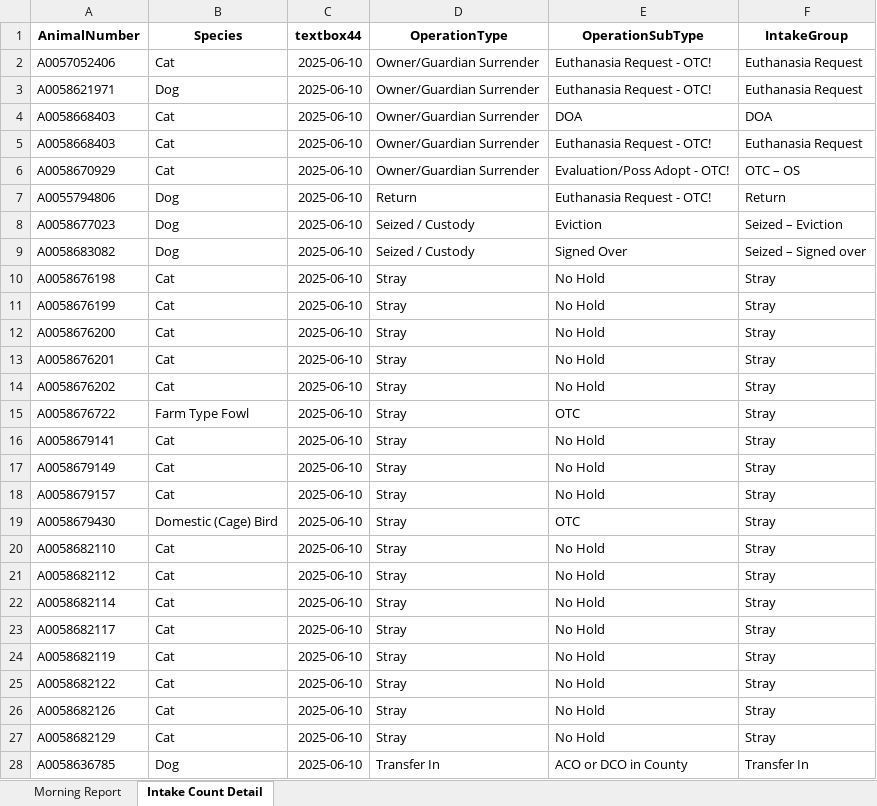
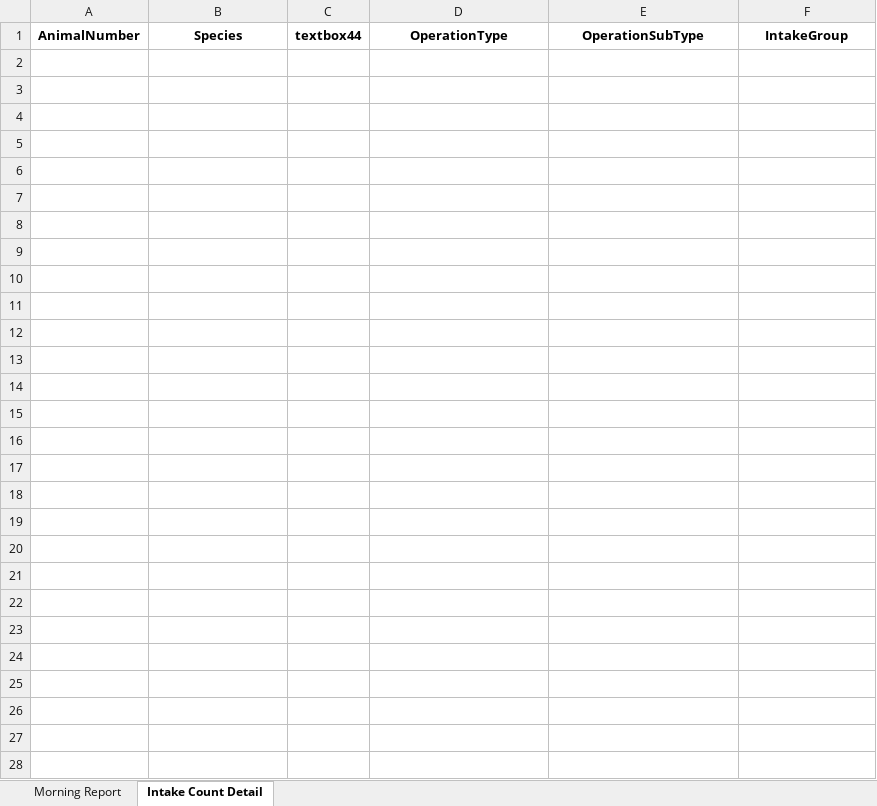
Before and after one commit to zsprowls/SPCAAutomation, an Excel workbook: MorningEmail/morning_report.xlsx, sheet Intake Count Detail, drawn as a sheet; values as stored, in another font and other column widths than the file's, no borders; the diff names each change by its address in the sheet, - before the commit and + after, or states it on an @@ line.

```diff
--- a/MorningEmail/morning_report.xlsx (sheet Intake Count Detail)
+++ b/MorningEmail/morning_report.xlsx (sheet Intake Count Detail)
-row 2: A0057052406 | Cat | 2025-06-10 | Owner/Guardian Surrender | Euthanasia Request - OTC! | Euthanasia Request
-row 3: A0058621971 | Dog | 2025-06-10 | Owner/Guardian Surrender | Euthanasia Request - OTC! | Euthanasia Request
-row 4: A0058668403 | Cat | 2025-06-10 | Owner/Guardian Surrender | DOA | DOA
-row 5: A0058668403 | Cat | 2025-06-10 | Owner/Guardian Surrender | Euthanasia Request - OTC! | Euthanasia Request
-row 6: A0058670929 | Cat | 2025-06-10 | Owner/Guardian Surrender | Evaluation/Poss Adopt - OTC! | OTC – OS
-row 7: A0055794806 | Dog | 2025-06-10 | Return | Euthanasia Request - OTC! | Return
-row 8: A0058677023 | Dog | 2025-06-10 | Seized / Custody | Eviction | Seized – Eviction
-row 9: A0058683082 | Dog | 2025-06-10 | Seized / Custody | Signed Over | Seized – Signed over
-row 10: A0058676198 | Cat | 2025-06-10 | Stray | No Hold | Stray
-row 11: A0058676199 | Cat | 2025-06-10 | Stray | No Hold | Stray
-row 12: A0058676200 | Cat | 2025-06-10 | Stray | No Hold | Stray
-row 13: A0058676201 | Cat | 2025-06-10 | Stray | No Hold | Stray
-row 14: A0058676202 | Cat | 2025-06-10 | Stray | No Hold | Stray
-row 15: A0058676722 | Farm Type Fowl | 2025-06-10 | Stray | OTC | Stray
-row 16: A0058679141 | Cat | 2025-06-10 | Stray | No Hold | Stray
-row 17: A0058679149 | Cat | 2025-06-10 | Stray | No Hold | Stray
-row 18: A0058679157 | Cat | 2025-06-10 | Stray | No Hold | Stray
-row 19: A0058679430 | Domestic (Cage) Bird | 2025-06-10 | Stray | OTC | Stray
-row 20: A0058682110 | Cat | 2025-06-10 | Stray | No Hold | Stray
-row 21: A0058682112 | Cat | 2025-06-10 | Stray | No Hold | Stray
-row 22: A0058682114 | Cat | 2025-06-10 | Stray | No Hold | Stray
-row 23: A0058682117 | Cat | 2025-06-10 | Stray | No Hold | Stray
-row 24: A0058682119 | Cat | 2025-06-10 | Stray | No Hold | Stray
-row 25: A0058682122 | Cat | 2025-06-10 | Stray | No Hold | Stray
-row 26: A0058682126 | Cat | 2025-06-10 | Stray | No Hold | Stray
-row 27: A0058682129 | Cat | 2025-06-10 | Stray | No Hold | Stray
-row 28: A0058636785 | Dog | 2025-06-10 | Transfer In | ACO or DCO in County | Transfer In
```
Also changed, not shown: sheet Morning Report, 12 other files.
